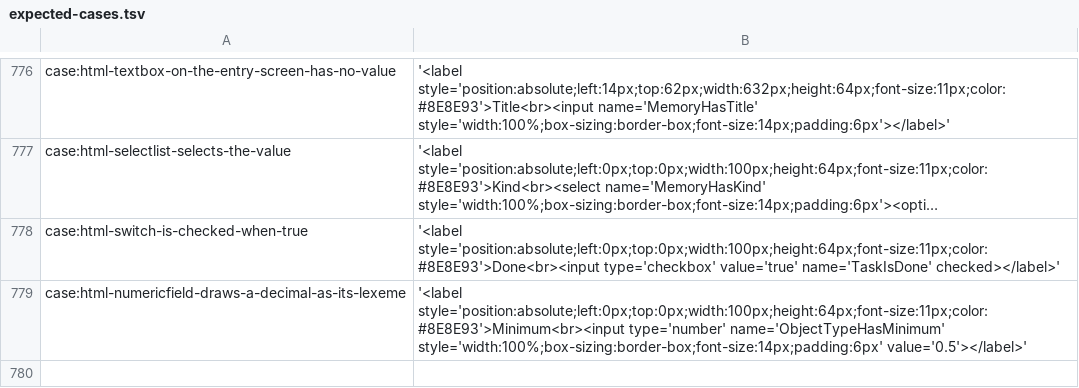
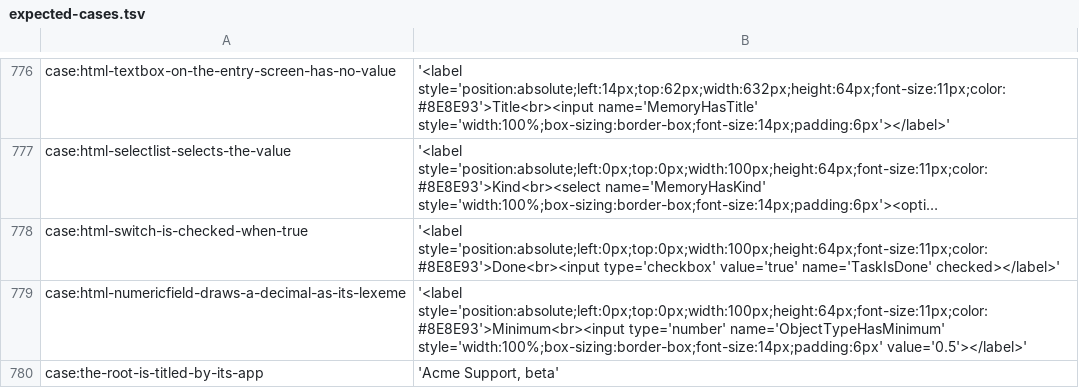
Before and after one commit to sam-lippert/arest, a TSV file: engine/shared/expected-cases.tsv, drawn as a sheet; only a part is shown, gaps mark what is left out; long unchanged cells end in ….

```diff
--- a/engine/shared/expected-cases.tsv
+++ b/engine/shared/expected-cases.tsv
@@ -779 +779,2 @@ case:html-switch-is-checked-when-true	"'<label style='position:absolute;left:0px
 case:html-numericfield-draws-a-decimal-as-its-lexeme	"'<label style='position:absolute;left:0px;top:0px;width:100px;height:64px;font-size:11px;color:#8E8E93'>Minimum<br><input type='number' name='ObjectTypeHasMinimum' style='width:100%;box-sizing:border-box;font-size:14px;padding:6px' value='0.5'></label>'"
+case:the-root-is-titled-by-its-app	"'Acme Support, beta'"
```
Also changed, not shown: 3 other files.
